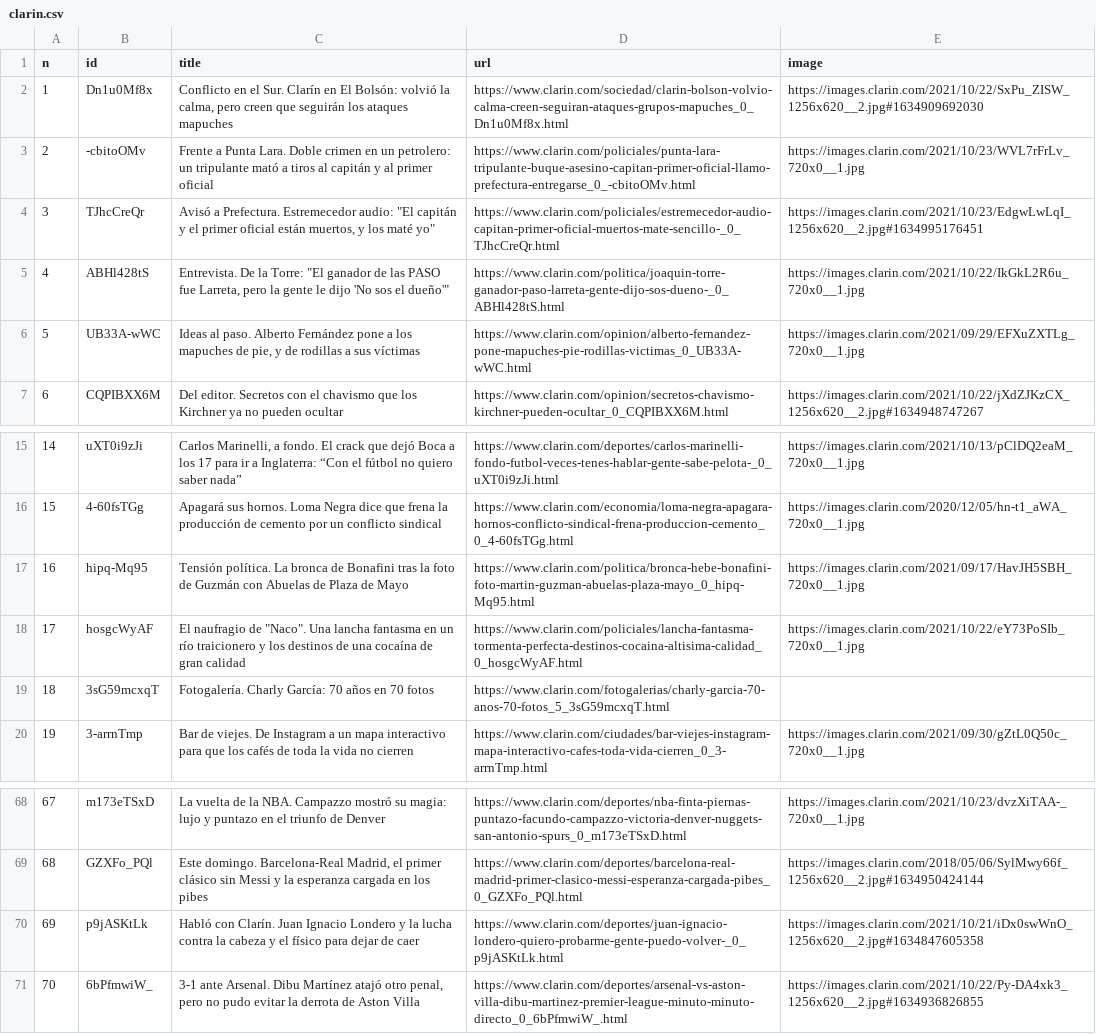
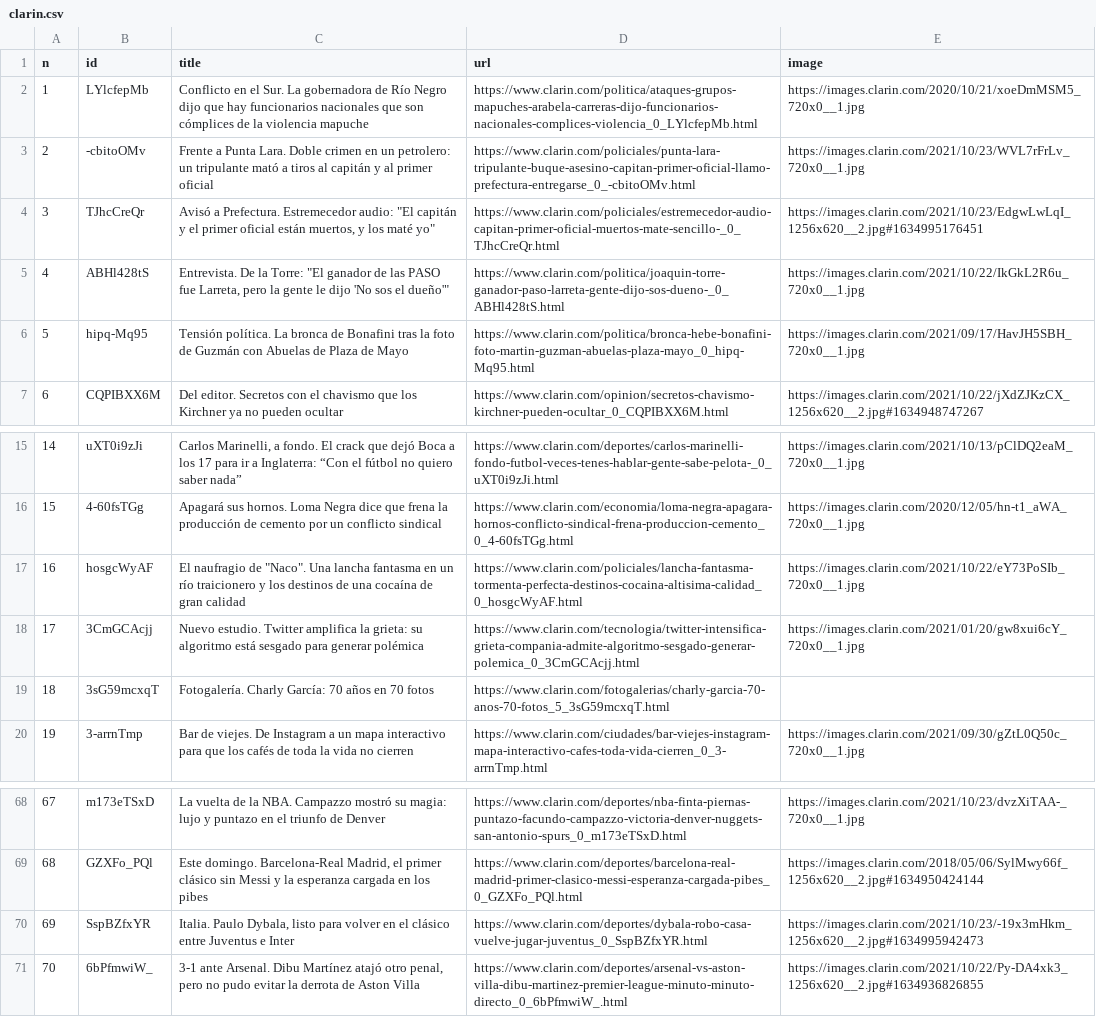
Before and after one commit to diffario/diarios, a CSV file: clarin.csv, drawn as a sheet; only a part is shown, gaps mark what is left out.

```diff
--- a/clarin.csv
+++ b/clarin.csv
@@ -1,3 +1,3 @@
 n,id,title,url,image
-1,Dn1u0Mf8x,"Conflicto en el Sur. Clarín en El Bolsón: volvió la calma, pero creen que seguirán los ataques mapuches",https://www.clarin.com/sociedad/clarin-bolson-volvio-calma-creen-seguiran-ataques-grupos-mapuches_0_Dn1u0Mf8x.html,https://images.clarin.com/2021/10/22/SxPu_ZISW_1256x620__2.jpg#1634909692030
+1,LYlcfepMb,Conflicto en el Sur. La gobernadora de Río Negro dijo que hay funcionarios nacionales que son cómplices de la violencia mapuche,https://www.clarin.com/politica/ataques-grupos-mapuches-arabela-carreras-dijo-funcionarios-nacionales-complices-violencia_0_LYlcfepMb.html,https://images.clarin.com/2020/10/21/xoeDmMSM5_720x0__1.jpg
 2,-cbitoOMv,Frente a Punta Lara. Doble crimen en un petrolero: un tripulante mató a tiros al capitán y al primer oficial,https://www.clarin.com/policiales/punta-lara-tripulante-buque-asesino-capitan-primer-oficial-llamo-prefectura-entregarse_0_-cbitoOMv.html,https://images.clarin.com/2021/10/23/WVL7rFrLv_720x0__1.jpg
@@ -5,3 +5,3 @@ n,id,title,url,image
 4,ABHl428tS,"Entrevista. De la Torre: ""El ganador de las PASO fue Larreta, pero la gente le dijo 'No sos el dueño'""",https://www.clarin.com/politica/joaquin-torre-ganador-paso-larreta-gente-dijo-sos-dueno-_0_ABHl428tS.html,https://images.clarin.com/2021/10/22/IkGkL2R6u_720x0__1.jpg
-5,UB33A-wWC,"Ideas al paso. Alberto Fernández pone a los mapuches de pie, y de rodillas a sus víctimas",https://www.clarin.com/opinion/alberto-fernandez-pone-mapuches-pie-rodillas-victimas_0_UB33A-wWC.html,https://images.clarin.com/2021/09/29/EFXuZXTLg_720x0__1.jpg
+5,hipq-Mq95,Tensión política. La bronca de Bonafini tras la foto de Guzmán con Abuelas de Plaza de Mayo,https://www.clarin.com/politica/bronca-hebe-bonafini-foto-martin-guzman-abuelas-plaza-mayo_0_hipq-Mq95.html,https://images.clarin.com/2021/09/17/HavJH5SBH_720x0__1.jpg
 6,CQPIBXX6M,Del editor. Secretos con el chavismo que los Kirchner ya no pueden ocultar,https://www.clarin.com/opinion/secretos-chavismo-kirchner-pueden-ocultar_0_CQPIBXX6M.html,https://images.clarin.com/2021/10/22/jXdZJKzCX_1256x620__2.jpg#1634948747267
@@ -16,4 +16,4 @@ n,id,title,url,image
 15,4-60fsTGg,Apagará sus hornos. Loma Negra dice que frena la producción de cemento por un conflicto sindical,https://www.clarin.com/economia/loma-negra-apagara-hornos-conflicto-sindical-frena-produccion-cemento_0_4-60fsTGg.html,https://images.clarin.com/2020/12/05/hn-t1_aWA_720x0__1.jpg
-16,hipq-Mq95,Tensión política. La bronca de Bonafini tras la foto de Guzmán con Abuelas de Plaza de Mayo,https://www.clarin.com/politica/bronca-hebe-bonafini-foto-martin-guzman-abuelas-plaza-mayo_0_hipq-Mq95.html,https://images.clarin.com/2021/09/17/HavJH5SBH_720x0__1.jpg
-17,hosgcWyAF,"El naufragio de ""Naco"". Una lancha fantasma en un río traicionero y los destinos de una cocaína de gran calidad",https://www.clarin.com/policiales/lancha-fantasma-tormenta-perfecta-destinos-cocaina-altisima-calidad_0_hosgcWyAF.html,https://images.clarin.com/2021/10/22/eY73PoSIb_720x0__1.jpg
+16,hosgcWyAF,"El naufragio de ""Naco"". Una lancha fantasma en un río traicionero y los destinos de una cocaína de gran calidad",https://www.clarin.com/policiales/lancha-fantasma-tormenta-perfecta-destinos-cocaina-altisima-calidad_0_hosgcWyAF.html,https://images.clarin.com/2021/10/22/eY73PoSIb_720x0__1.jpg
+17,3CmGCAcjj,Nuevo estudio. Twitter amplifica la grieta: su algoritmo está sesgado para generar polémica,https://www.clarin.com/tecnologia/twitter-intensifica-grieta-compania-admite-algoritmo-sesgado-generar-polemica_0_3CmGCAcjj.html,https://images.clarin.com/2021/01/20/gw8xui6cY_720x0__1.jpg
 18,3sG59mcxqT,Fotogalería. Charly García: 70 años en 70 fotos,https://www.clarin.com/fotogalerias/charly-garcia-70-anos-70-fotos_5_3sG59mcxqT.html,
@@ -69,3 +69,3 @@ n,id,title,url,image
 68,GZXFo_PQl,"Este domingo. Barcelona-Real Madrid, el primer clásico sin Messi y la esperanza cargada en los pibes",https://www.clarin.com/deportes/barcelona-real-madrid-primer-clasico-messi-esperanza-cargada-pibes_0_GZXFo_PQl.html,https://images.clarin.com/2018/05/06/SylMwy66f_1256x620__2.jpg#1634950424144
-69,p9jASKtLk,Habló con Clarín. Juan Ignacio Londero y la lucha contra la cabeza y el físico para dejar de caer,https://www.clarin.com/deportes/juan-ignacio-londero-quiero-probarme-gente-puedo-volver-_0_p9jASKtLk.html,https://images.clarin.com/2021/10/21/iDx0swWnO_1256x620__2.jpg#1634847605358
+69,SspBZfxYR,"Italia. Paulo Dybala, listo para volver en el clásico entre Juventus e Inter",https://www.clarin.com/deportes/dybala-robo-casa-vuelve-jugar-juventus_0_SspBZfxYR.html,https://images.clarin.com/2021/10/23/-19x3mHkm_1256x620__2.jpg#1634995942473
 70,6bPfmwiW_,"3-1 ante Arsenal. Dibu Martínez atajó otro penal, pero no pudo evitar la derrota de Aston Villa",https://www.clarin.com/deportes/arsenal-vs-aston-villa-dibu-martinez-premier-league-minuto-minuto-directo_0_6bPfmwiW_.html,https://images.clarin.com/2021/10/22/Py-DA4xk3_1256x620__2.jpg#1634936826855
```
Also changed, not shown: infobae.csv, 2 other files.
